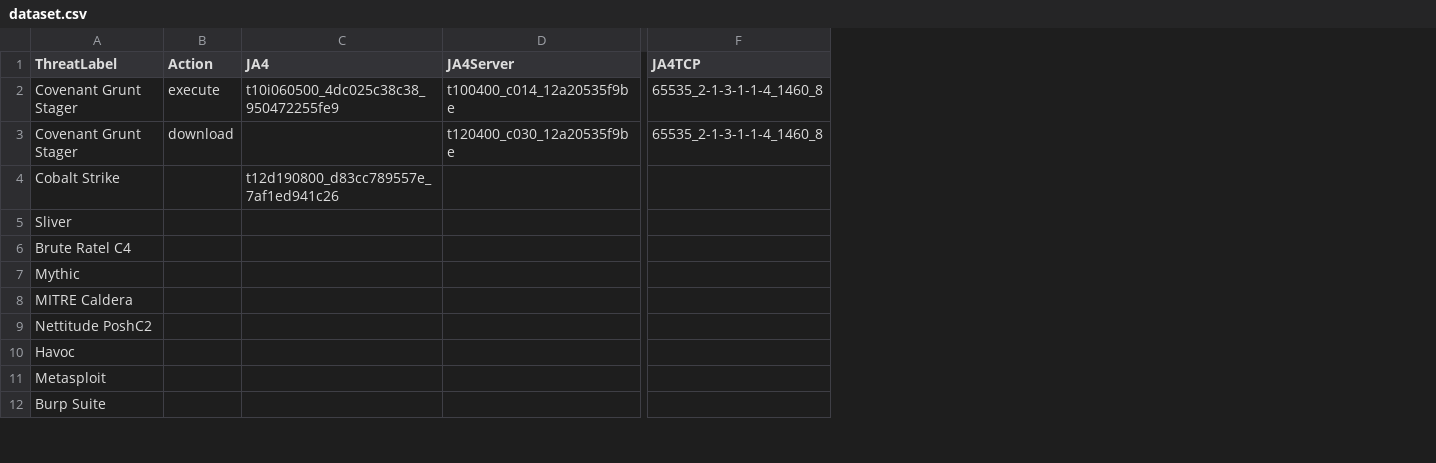
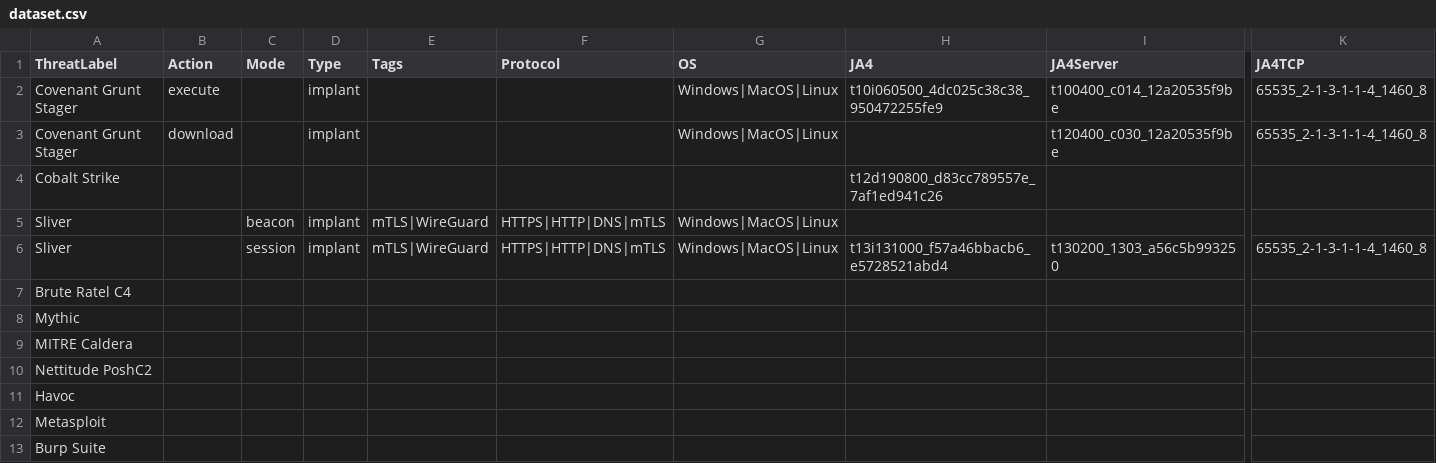
Before and after one commit to r3m0s/malicious-ja4-database, a CSV file: dataset.csv, drawn as a sheet; only a part is shown, gaps mark what is left out; addresses are those after the commit; rows hold the shown columns only; the diff names each change by its address in the sheet, - before the commit and + after, or states it on an @@ line.

Commit message:
added Sliver TLS fingerprints

```diff
--- a/dataset.csv
+++ b/dataset.csv
+column C (Mode), row 5: beacon
+column D (Type), rows 2-5: implant | implant |  | implant
+column E (Tags), row 5: mTLS|WireGuard
+column F (Protocol), row 5: HTTPS|HTTP|DNS|mTLS
+column G (OS), rows 2-5: Windows|MacOS|Linux | Windows|MacOS|Linux |  | Windows|MacOS|Linux
+row 6: Sliver |  | session | implant | mTLS|WireGuard | HTTPS|HTTP|DNS|mTLS | Windows|MacOS|Linux | t13i131000_f57a46bbacb6_e5728521abd4 | t130200_1303_a56c5b993250 | 65535_2-1-3-1-1-4_1460_8
```
